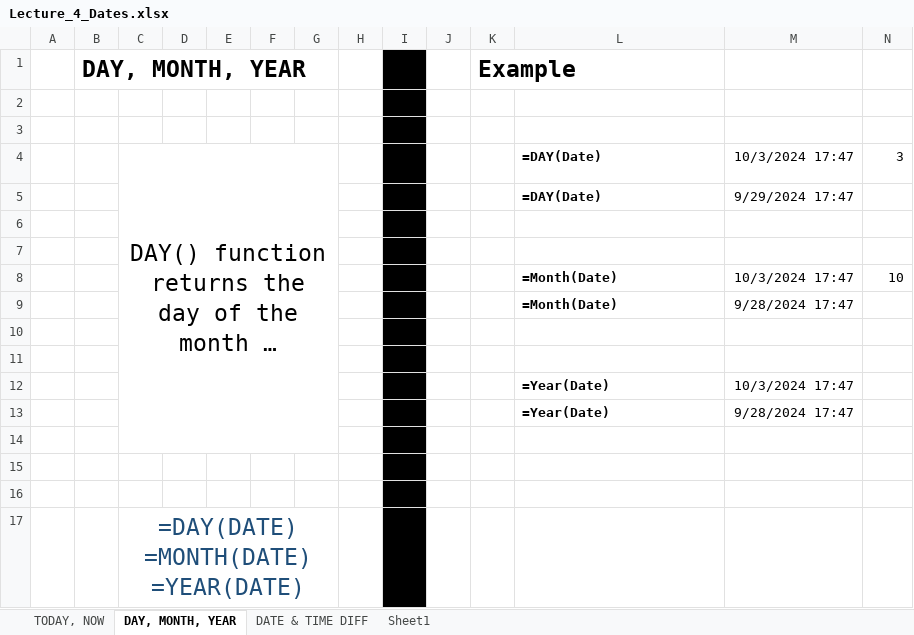
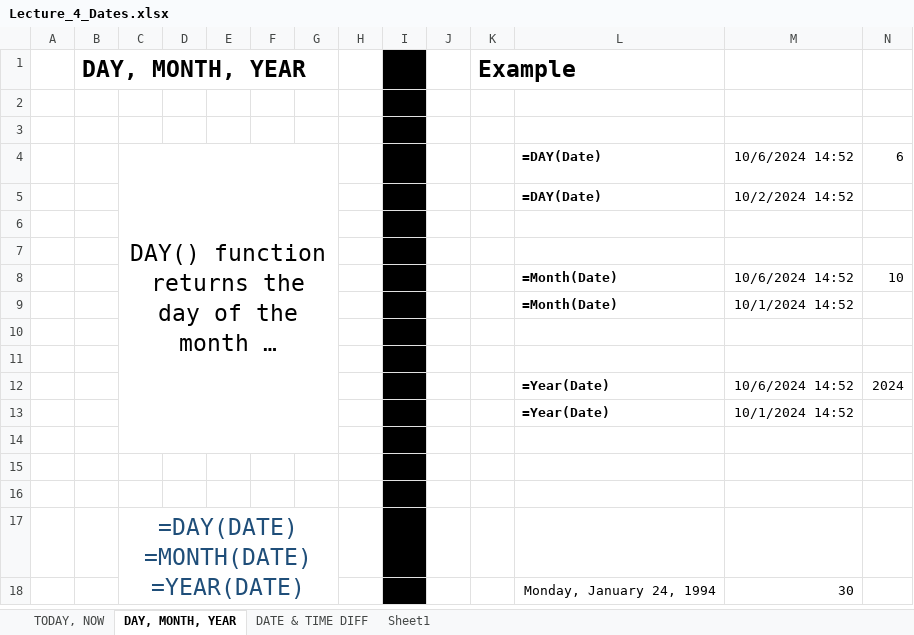
Before and after one commit to Leonidus786/Ds_30, an Excel workbook: Excel/Data files/Lecture_4_Dates.xlsx, sheet DAY, MONTH, YEAR, drawn as a sheet; long unchanged cells end in …; values as stored, in another font and other column widths than the file's, no borders; removed rows and columns are numbered as before the commit, all else as after; the diff names each change by its address in the sheet, - before the commit and + after, or states it on an @@ line.

```diff
--- a/Excel/Data files/Lecture_4_Dates.xlsx (sheet DAY, MONTH, YEAR)
+++ b/Excel/Data files/Lecture_4_Dates.xlsx (sheet DAY, MONTH, YEAR)
-M4: 10/3/2024 17:47
+M4: 10/6/2024 14:52
-N4: 3
+N4: 6
-M5: 9/29/2024 17:47
+M5: 10/2/2024 14:52
-M8: 10/3/2024 17:47
+M8: 10/6/2024 14:52
-M9: 9/28/2024 17:47
+M9: 10/1/2024 14:52
+row 12:  |  |  |  |  |  |  |  |  |  |  | =Year(Date) | 10/6/2024 14:52 | 2024
-M13: 10/3/2024 17:47
+M13: 10/1/2024 14:52
-row 13:  |  |  |  |  |  |  |  |  |  |  | =Year(Date) | 9/28/2024 17:47
+row 18:  |  |  |  |  |  |  |  |  |  |  | Monday, January 24, 1994 | 30
```
Also changed, not shown: sheet DATE & TIME DIFF, sheet TODAY, NOW, Excel/Data files/Lecture_5_Lookups.xlsx, Excel/Data files/Lecture_6_Data.xlsx, 4 other files.
